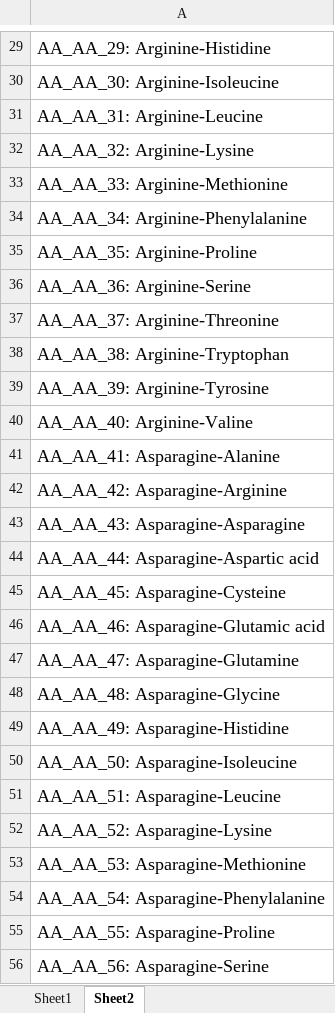
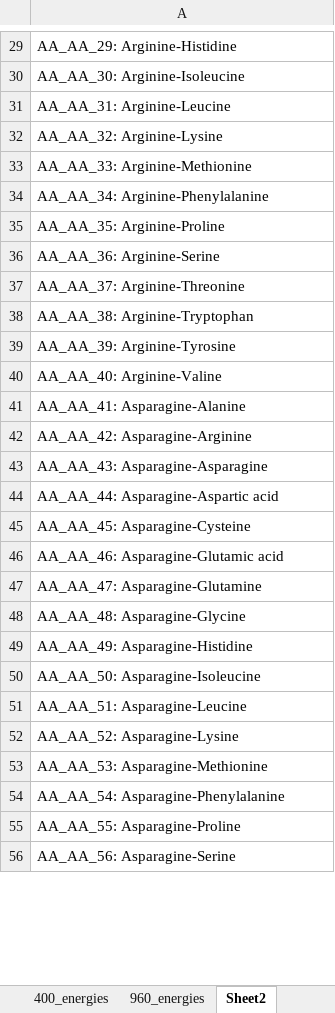
Before and after one commit to ChemRacer/dipeptide_co2, an Excel workbook: 400_dipeptides_interaction_energy.xlsx, sheet Sheet2, drawn as a sheet; only a part is shown, gaps mark what is left out; values as stored, in another font and other column widths than the file's, no borders; the diff covers the shown part only; the diff names each change by its address in the sheet, - before the commit and + after, or states it on an @@ line.

```diff
--- a/400_dipeptides_interaction_energy.xlsx (sheet Sheet2)
+++ b/400_dipeptides_interaction_energy.xlsx (sheet Sheet2)
-sheet tab: Sheet1
+sheet tab: 400_energies
+sheet tab: 960_energies
@@ A29:A56 text size: smaller @@
```
Also changed, not shown: cell formats elsewhere in this sheet, sheet 400_energies, formulas that keep their value, 14 other files.
